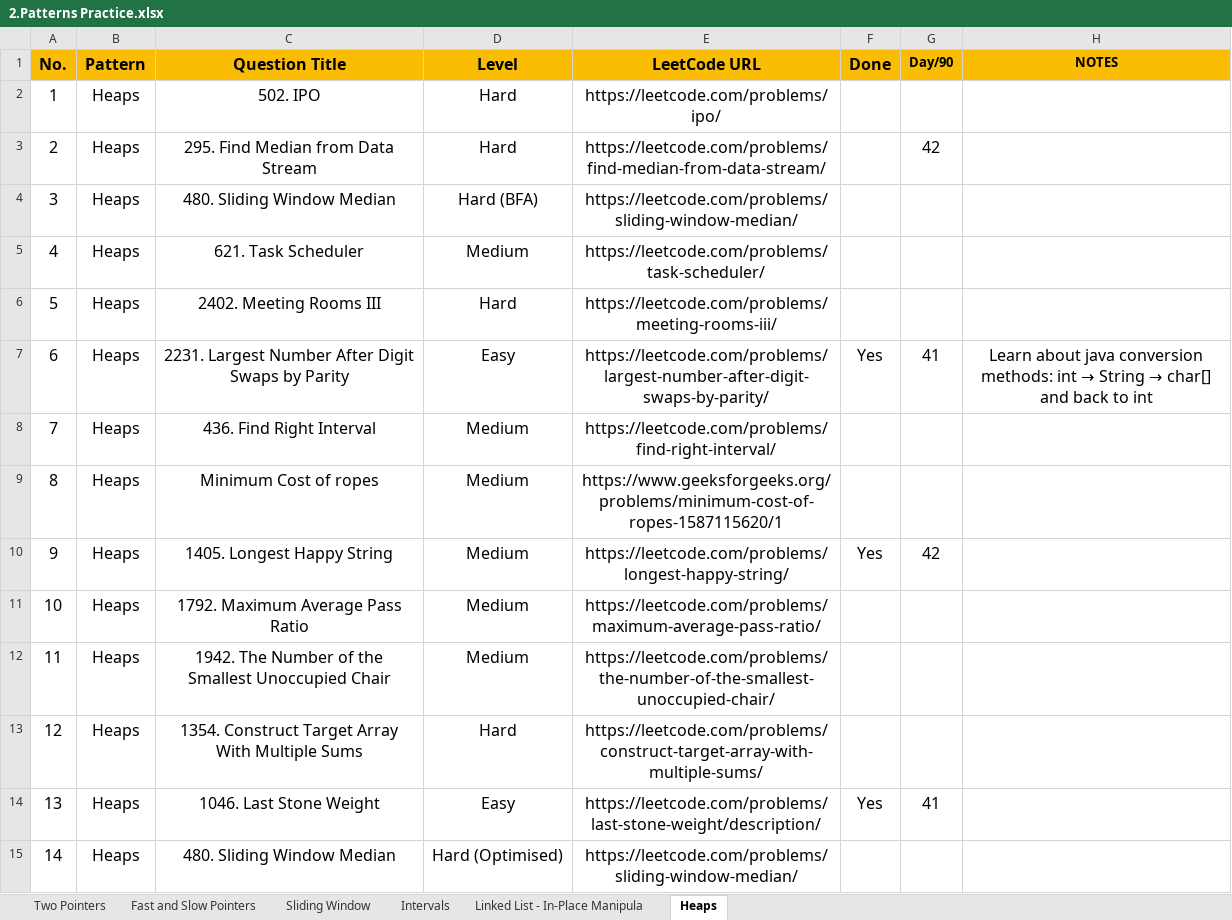
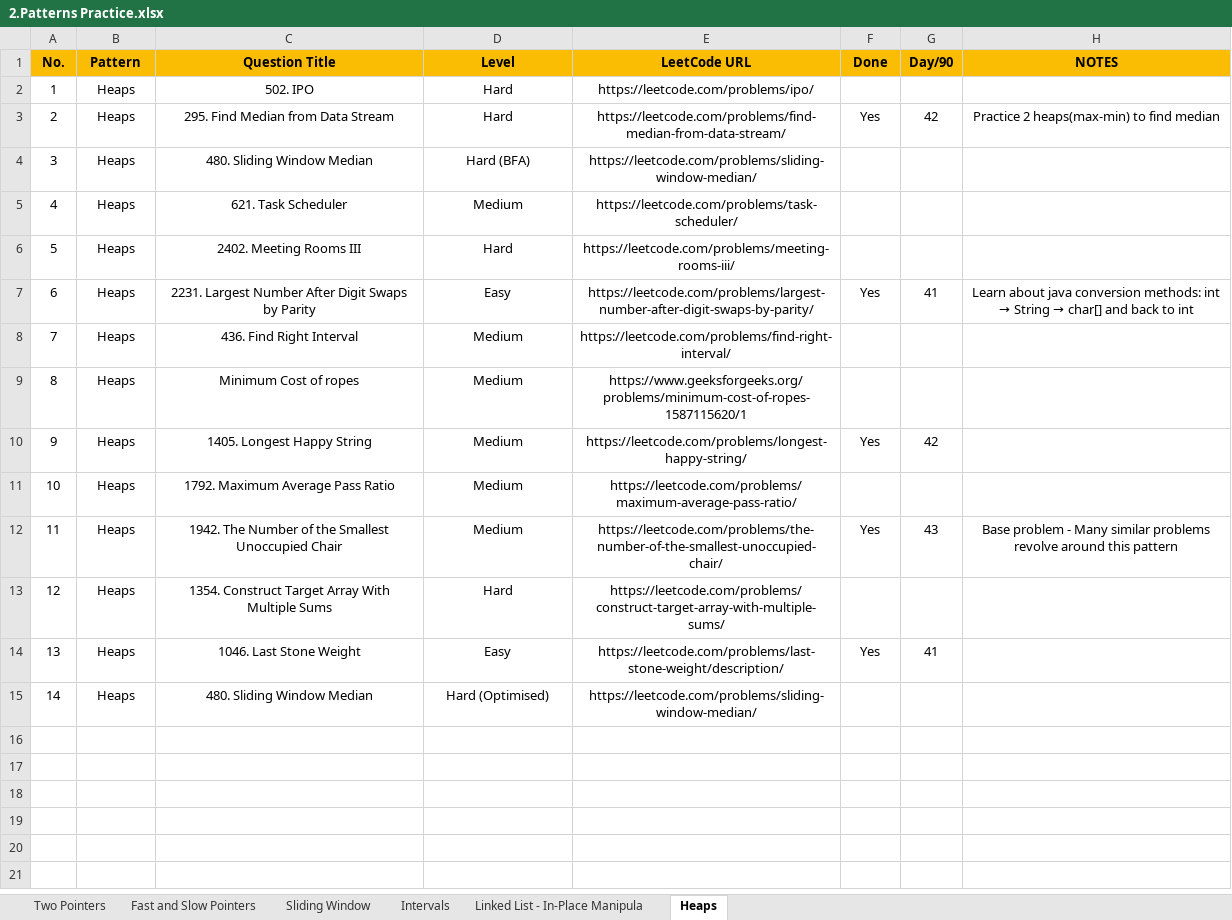
Before and after one commit to Samyak05/Java_learn_path, an Excel workbook: 2.Patterns Practice.xlsx, sheet Heaps, drawn as a sheet; values as stored, in another font and other column widths than the file's, no borders; the diff names each change by its address in the sheet, - before the commit and + after, or states it on an @@ line.

```diff
--- a/2.Patterns Practice.xlsx (sheet Heaps)
+++ b/2.Patterns Practice.xlsx (sheet Heaps)
@@ A1:F1 text size: smaller @@
@@ A2:E6 text size: smaller @@
-F3 (Done): (empty)
+F3 (Done): Yes
@@ G3 text size: smaller @@
-H3 (NOTES): (empty)
+H3 (NOTES): Practice 2 heaps(max-min) to find median
@@ A7:H7 text size: smaller @@
@@ A8:E9 text size: smaller @@
@@ A10:G10 text size: smaller @@
@@ A11:E13 text size: smaller @@
-F12 (Done): (empty)
+F12 (Done): Yes
-G12 (Day/90): (empty)
+G12 (Day/90): 43
-H12 (NOTES): (empty)
+H12 (NOTES): Base problem - Many similar problems revolve around this pattern
@@ A14:G14 text size: smaller @@
@@ A15:E15 text size: smaller @@
```
Also changed, not shown: 3.Problems for Revision.xlsx.
